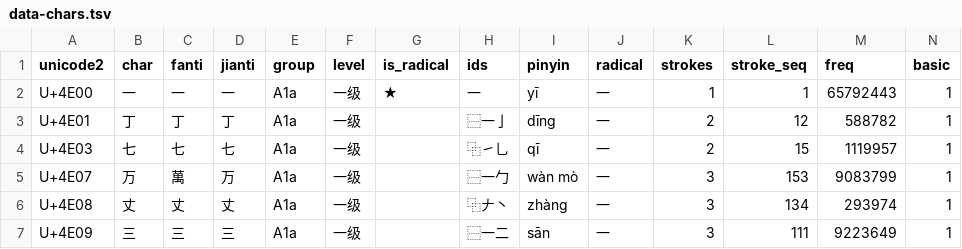
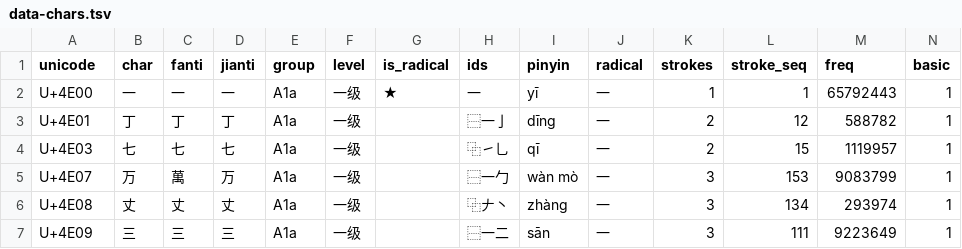
Before and after one commit to hantang/search-wubi, a TSV file: data/data-chars.tsv, drawn as a sheet; only a part is shown.

Commit message:
Update char

```diff
--- a/data/data-chars.tsv
+++ b/data/data-chars.tsv
@@ -1,2 +1,2 @@
-unicode2	char	fanti	jianti	group	level	is_radical	ids	pinyin	radical	strokes	stroke_seq	freq	basic
+unicode	char	fanti	jianti	group	level	is_radical	ids	pinyin	radical	strokes	stroke_seq	freq	basic
 U+4E00	一	一	一	A1a	一级	★	一	yī	一	1	1	65792443	1
```
